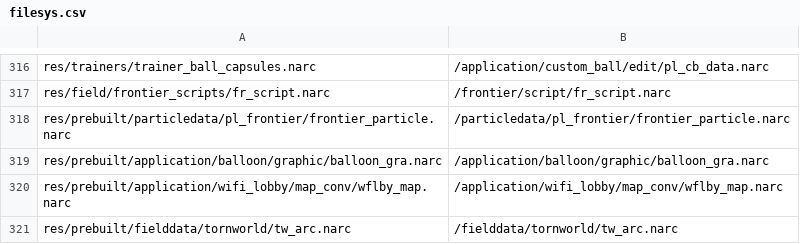
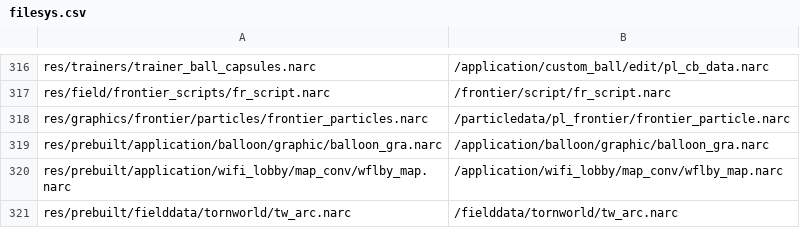
Before and after one commit to ravepossum/pokeplatinum, a CSV file: platinum.us/filesys.csv, drawn as a sheet; only a part is shown, gaps mark what is left out.

Commit message:
Document ParticleSystem FrontierScrCmds and unpack NARC (#1028)

```diff
--- a/platinum.us/filesys.csv
+++ b/platinum.us/filesys.csv
@@ -317,3 +317,3 @@ res/trainers/trainer_ball_capsules.narc,/application/custom_ball/edit/pl_cb_data
 res/field/frontier_scripts/fr_script.narc,/frontier/script/fr_script.narc
-res/prebuilt/particledata/pl_frontier/frontier_particle.narc,/particledata/pl_frontier/frontier_particle.narc
+res/graphics/frontier/particles/frontier_particles.narc,/particledata/pl_frontier/frontier_particle.narc
 res/prebuilt/application/balloon/graphic/balloon_gra.narc,/application/balloon/graphic/balloon_gra.narc
```
Also changed, not shown: 21 other files.
